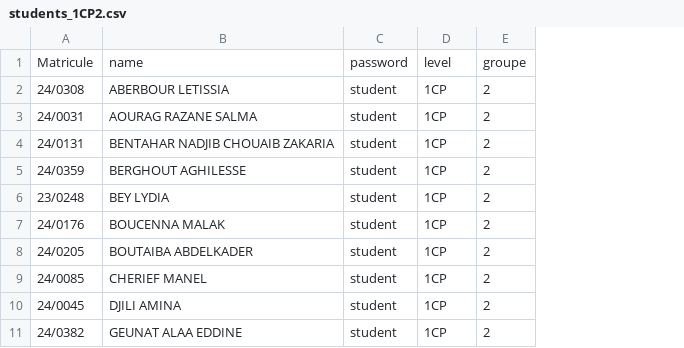
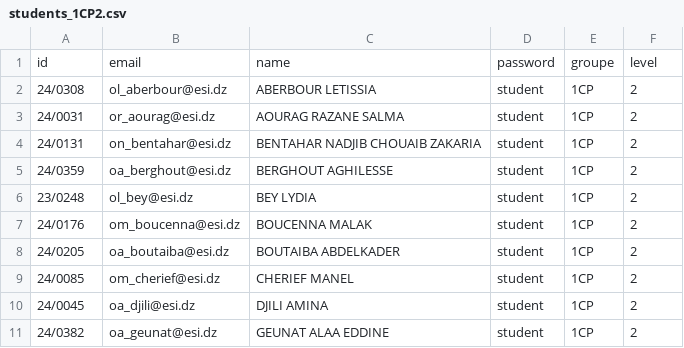
Before and after one commit to akef215/PRJ2CP, a CSV file: app/scripts/students_1CP2.csv, drawn as a sheet; only a part is shown; removed rows and columns are numbered as before the commit, all else as after; the diff names each change by its address in the sheet, - before the commit and + after, or states it on an @@ line.

```diff
--- a/app/scripts/students_1CP2.csv
+++ b/app/scripts/students_1CP2.csv
+column B, rows 2-11: ol_aberbour@esi.dz | or_aourag@esi.dz | on_bentahar@esi.dz | oa_berghout@esi.dz | ol_bey@esi.dz | om_boucenna@esi.dz | oa_boutaiba@esi.dz | om_cherief@esi.dz | oa_djili@esi.dz | oa_geunat@esi.dz
-row 1: Matricule | name | password | level | groupe
+row 1: id | email | name | password | groupe | level
```
Also changed, not shown: app/scripts/students_1CP1.csv, 19 other files.
